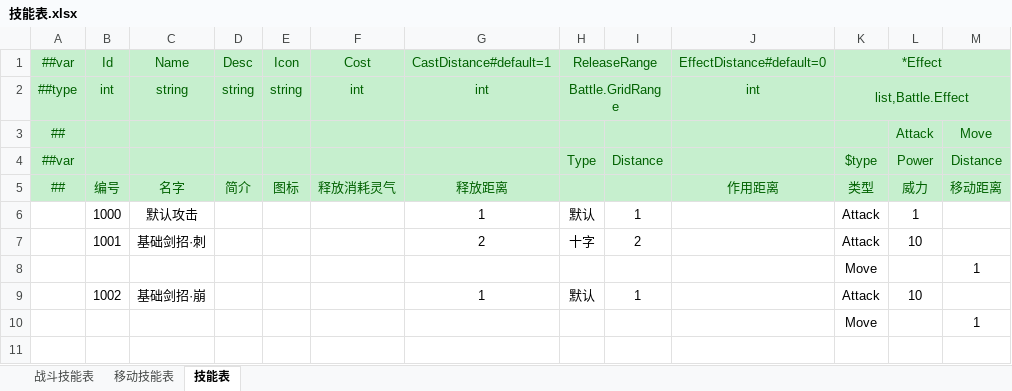
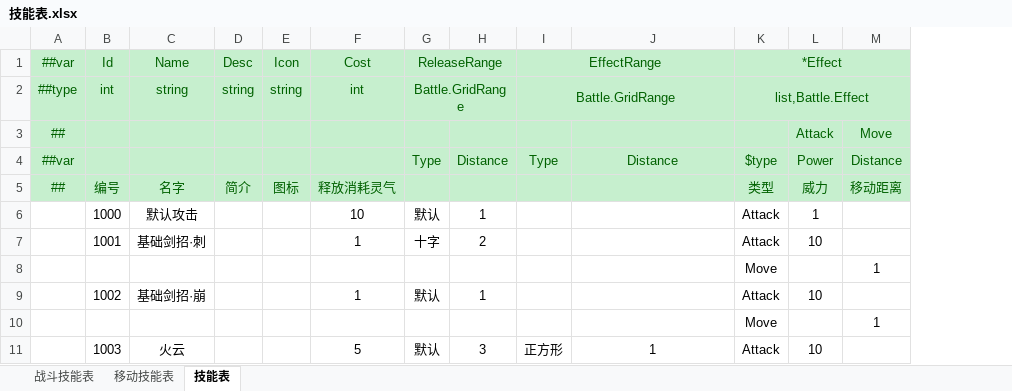
Before and after one commit to cnImpulse/HEDAO, an Excel workbook: 新导表工具/DataTables/Datas/技能表.xlsx, sheet 技能表, drawn as a sheet; only a part is shown; values as stored, in another font and other column widths than the file's, no borders; removed rows and columns are numbered as before the commit, all else as after; rows hold the shown columns only; the diff names each change by its address in the sheet, - before the commit and + after, or states it on an @@ line.

```diff
--- a/新导表工具/DataTables/Datas/技能表.xlsx (sheet 技能表)
+++ b/新导表工具/DataTables/Datas/技能表.xlsx (sheet 技能表)
-column G, rows 1-9: CastDistance#default=1 | int |  |  | 释放距离 | 1 | 2 |  | 1
+column I, rows 1-4: EffectRange | Battle.GridRange |  | Type
-J1: EffectDistance#default=0
+J1: (empty)
-J2: int
+J2: (empty)
-J4: (empty)
+J4: Distance
-J5: 作用距离
+J5: (empty)
-F6: (empty)
+F6: 10
-F7: (empty)
+F7: 1
-F9: (empty)
+F9: 1
+row 11:  | 1003 | 火云 |  |  | 5 | 默认 | 3 | 正方形 | 1 | Attack | 10
```
Also changed, not shown: 新导表工具/DataTables/Datas/角色表.xlsx, 6 other files.
